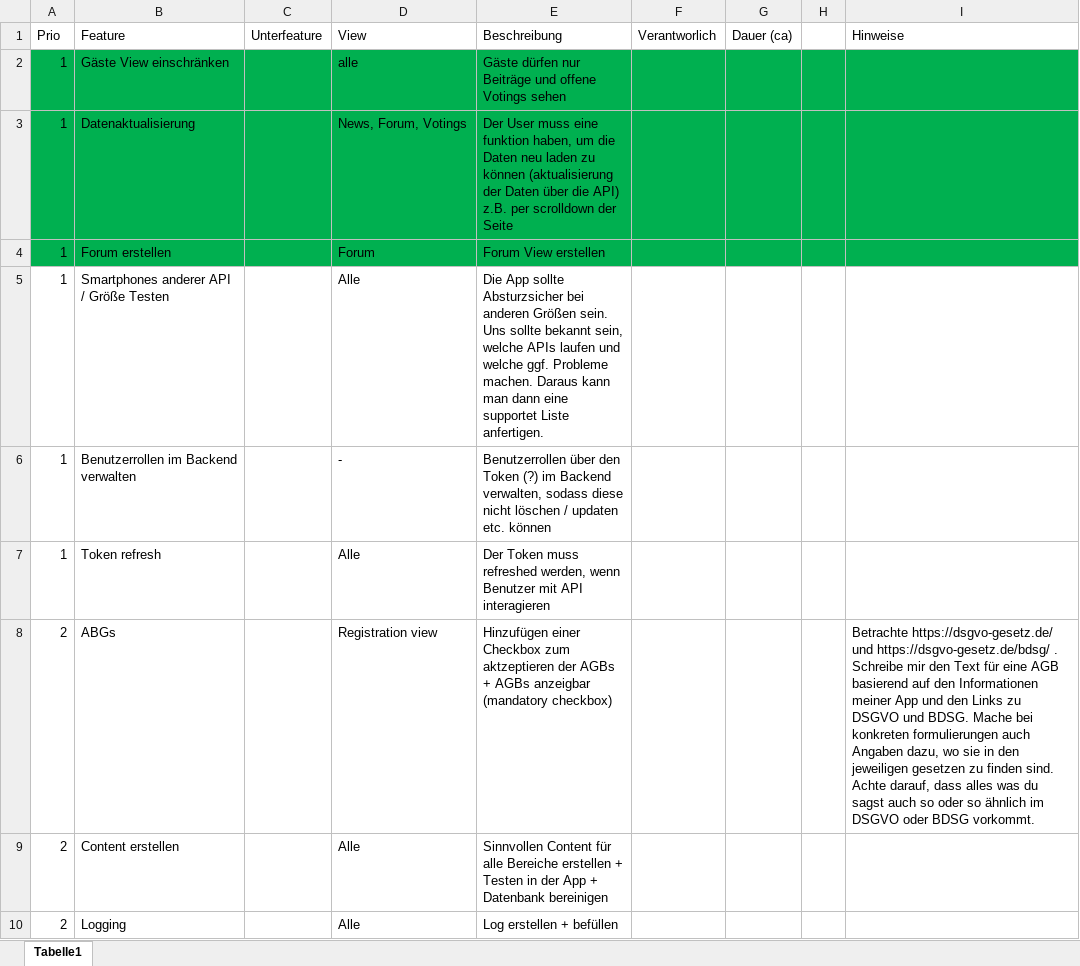
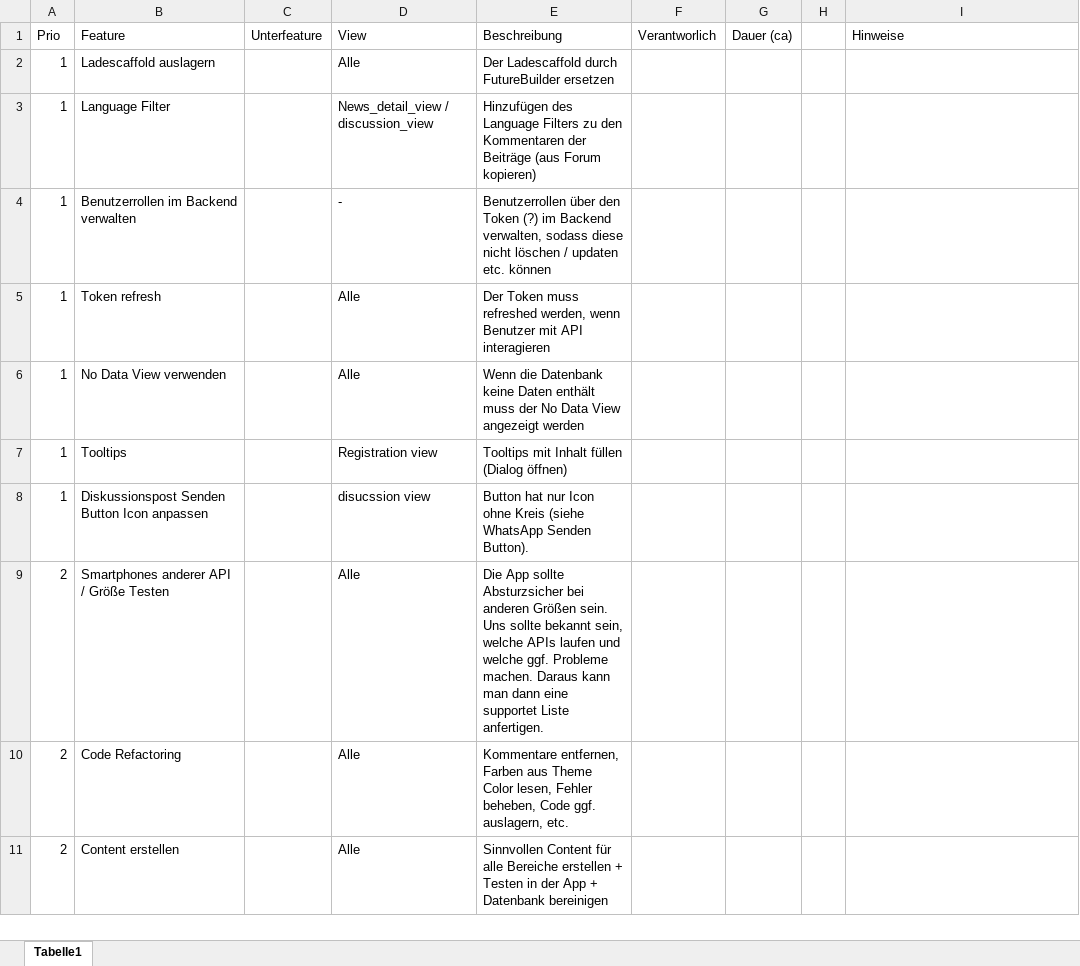
Before and after one commit to TuragNikandam/WIND, an Excel workbook: Documents/Feature Liste.xlsx, sheet Tabelle1, drawn as a sheet; only a part is shown; values as stored, in another font and other column widths than the file's, no borders; removed rows and columns are numbered as before the commit, all else as after; the diff covers the shown part only; the diff names each change by its address in the sheet, - before the commit and + after, or states it on an @@ line.

Commit message:
Updated feature list

```diff
--- a/Documents/Feature Liste.xlsx (sheet Tabelle1)
+++ b/Documents/Feature Liste.xlsx (sheet Tabelle1)
-A2:I3 fill: #00B050
+A2:I3 fill: none
-B2 (Feature): Gäste View einschränken
+B2 (Feature): Ladescaffold auslagern
-D2 (View): alle
+D2 (View): Alle
-E2 (Beschreibung): Gäste dürfen nur Beiträge und offene Votings sehen
+E2 (Beschreibung): Der Ladescaffold durch FutureBuilder ersetzen
-B3 (Feature): Datenaktualisierung
+B3 (Feature): Language Filter
-D3 (View): News, Forum, Votings
+D3 (View): News_detail_view / discussion_view
-E3 (Beschreibung): Der User muss eine funktion haben, um die Daten neu laden zu können (aktualisierung der Daten über die API) z.B. per scrolldown der Seite
+E3 (Beschreibung): Hinzufügen des Language Filters zu den Kommentaren der Beiträge (aus Forum kopieren)
-row 4: 1 | Forum erstellen |  | Forum | Forum View erstellen
-row 5: 1 | Smartphones anderer API / Größe Testen |  | Alle | Die App sollte Absturzsicher bei anderen Größen sein. Uns sollte bekannt sein, welche APIs laufen und welche ggf. Probleme machen. Daraus kann man dann eine supportet Liste anfertigen.
-row 8: 2 | ABGs |  | Registration view | Hinzufügen einer Checkbox zum aktzeptieren der AGBs + AGBs anzeigbar (mandatory checkbox) |  |  |  | Betrachte https://dsgvo-gesetz.de/ und https://dsgvo-gesetz.de/bdsg/ . Schreibe mir den Text für eine AGB basierend auf den Informationen meiner App und den Links zu DSGVO und BDSG. Mache bei konkreten formulierungen auch Angaben dazu, wo sie in den jeweiligen gesetzen zu finden sind. Achte darauf, dass alles was du sagst auch so oder so ähnlich im DSGVO oder BDSG vorkommt.
+row 6: 1 | No Data View verwenden |  | Alle | Wenn die Datenbank keine Daten enthält muss der No Data View angezeigt werden
+row 7: 1 | Tooltips |  | Registration view | Tooltips mit Inhalt füllen (Dialog öffnen)
+row 8: 1 | Diskussionspost Senden Button Icon anpassen |  | disucssion view | Button hat nur Icon ohne Kreis (siehe WhatsApp Senden Button).
+row 9: 2 | Smartphones anderer API / Größe Testen |  | Alle | Die App sollte Absturzsicher bei anderen Größen sein. Uns sollte bekannt sein, welche APIs laufen und welche ggf. Probleme machen. Daraus kann man dann eine supportet Liste anfertigen.
+row 10: 2 | Code Refactoring |  | Alle | Kommentare entfernen, Farben aus Theme Color lesen, Fehler beheben, Code ggf. auslagern, etc.
-row 10: 2 | Logging |  | Alle | Log erstellen + befüllen
```
Also changed, not shown: 10 added rows, 5 removed rows and 8 edited cells elsewhere in this sheet.
